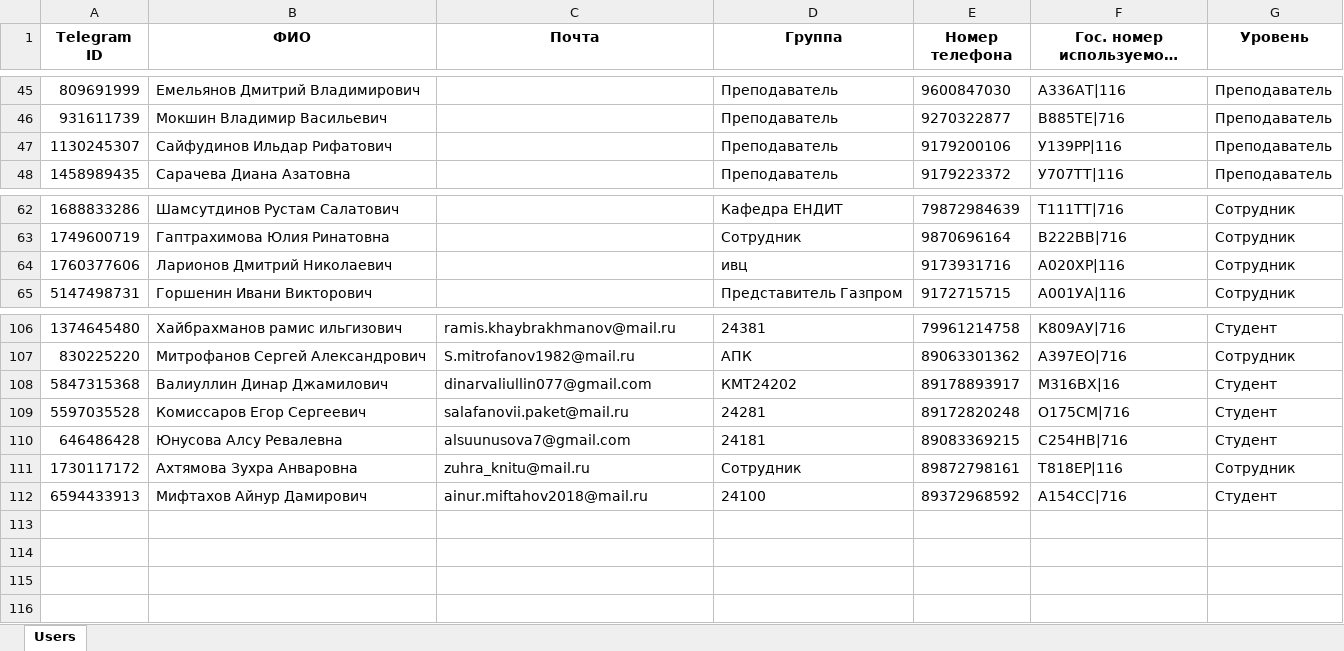
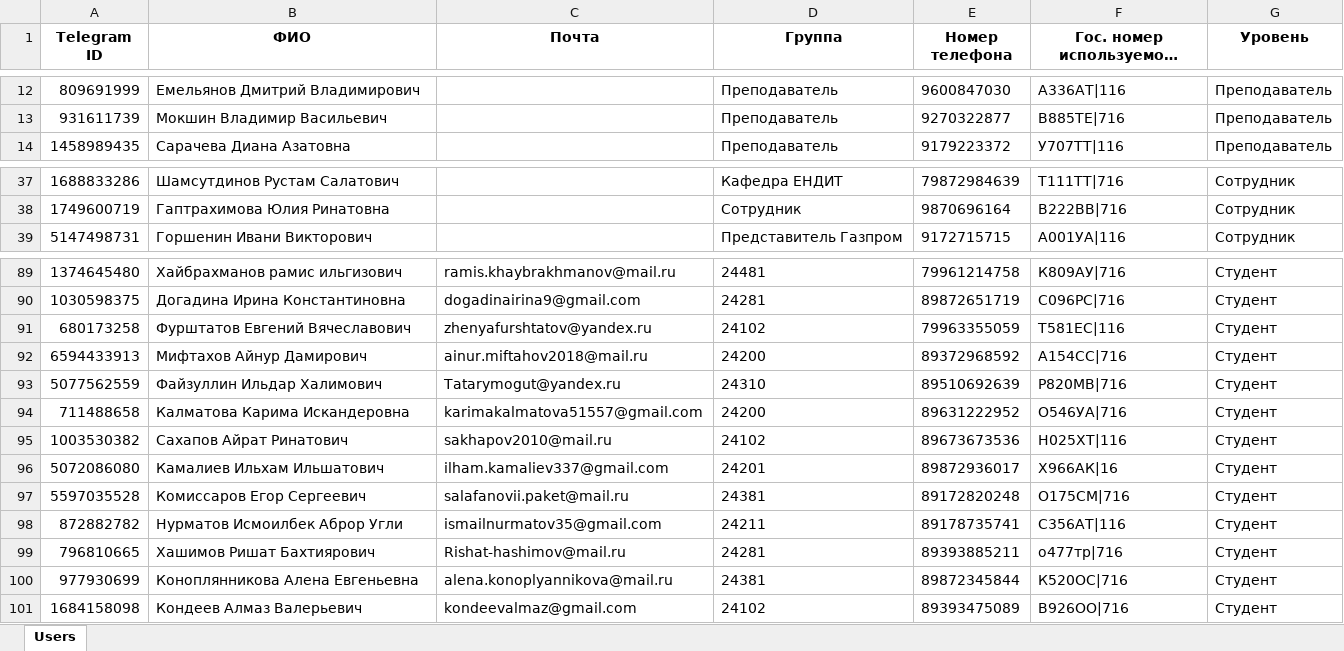
Before and after one commit to NobeliY/Auto-kai-bot, an Excel workbook: Telegram/Data/users.xlsx, sheet Users, drawn as a sheet; only a part is shown, gaps mark what is left out; long unchanged cells end in …; values as stored, in another font and other column widths than the file's, no borders; removed rows and columns are numbered as before the commit, all else as after; the diff covers the shown part only; the diff names each change by its address in the sheet, - before the commit and + after, or states it on an @@ line.

```diff
--- a/Telegram/Data/users.xlsx (sheet Users)
+++ b/Telegram/Data/users.xlsx (sheet Users)
-row 47: 1130245307 | Сайфудинов Ильдар Рифатович |  | Преподаватель | 9179200106 | У139РР|116 | Преподаватель
-row 64: 1760377606 | Ларионов Дмитрий Николаевич |  | ивц | 9173931716 | A020XP|116 | Сотрудник
-D89 (Группа): 24381
+D89 (Группа): 24481
-row 107: 830225220 | Митрофанов Сергей Александрович | S.mitrofanov1982@mail.ru | АПК | 89063301362 | А397ЕО|716 | Сотрудник
@@ row 108 moved to row 75: 5847315368 @@
-row 109: 5597035528 | Комиссаров Егор Сергеевич | salafanovii.paket@mail.ru | 24281 | 89172820248 | О175СМ|716 | Студент
-row 110: 646486428 | Юнусова Алсу Ревалевна | alsuunusova7@gmail.com | 24181 | 89083369215 | С254НВ|716 | Студент
@@ row 111 moved to row 76: 1730117172 @@
+row 90: 1030598375 | Догадина Ирина Константиновна | dogadinairina9@gmail.com | 24281 | 89872651719 | С096РС|716 | Студент
+row 91: 680173258 | Фурштатов Евгений Вячеславович | zhenyafurshtatov@yandex.ru | 24102 | 79963355059 | Т581ЕС|116 | Студент
-D92 (Группа): 24100
+D92 (Группа): 24200
+row 93: 5077562559 | Файзуллин Ильдар Халимович | Tatarymogut@yandex.ru | 24310 | 89510692639 | Р820МВ|716 | Студент
+row 94: 711488658 | Калматова Карима Искандеровна | karimakalmatova51557@gmail.com | 24200 | 89631222952 | О546УА|716 | Студент
+row 95: 1003530382 | Сахапов Айрат Ринатович | sakhapov2010@mail.ru | 24102 | 89673673536 | H025XT|116 | Студент
+row 96: 5072086080 | Камалиев Ильхам Ильшатович | ilham.kamaliev337@gmail.com | 24201 | 89872936017 | Х966АК|16 | Студент
+row 97: 5597035528 | Комиссаров Егор Сергеевич | salafanovii.paket@mail.ru | 24381 | 89172820248 | О175СМ|716 | Студент
+row 98: 872882782 | Нурматов Исмоилбек Аброр Угли | ismailnurmatov35@gmail.com | 24211 | 89178735741 | C356AT|116 | Студент
+row 99: 796810665 | Хашимов Ришат Бахтиярович | Rishat-hashimov@mail.ru | 24281 | 89393885211 | о477тр|716 | Студент
+row 100: 977930699 | Коноплянникова Алена Евгеньевна | alena.konoplyannikova@mail.ru | 24381 | 89872345844 | К520ОС|716 | Студент
+row 101: 1684158098 | Кондеев Алмаз Валерьевич | kondeevalmaz@gmail.com | 24102 | 89393475089 | В926ОО|716 | Студент
```
Also changed, not shown: 36 added rows, 53 removed rows, 1 moved row and 1 edited cell elsewhere in this sheet, 4 other files.
